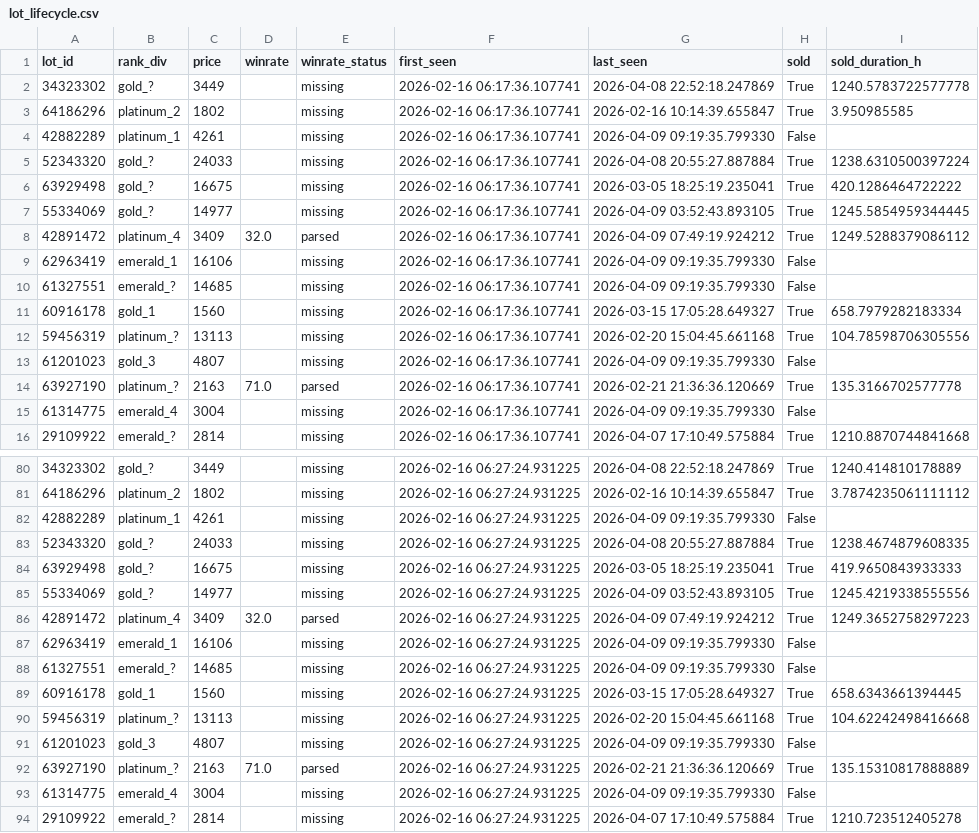
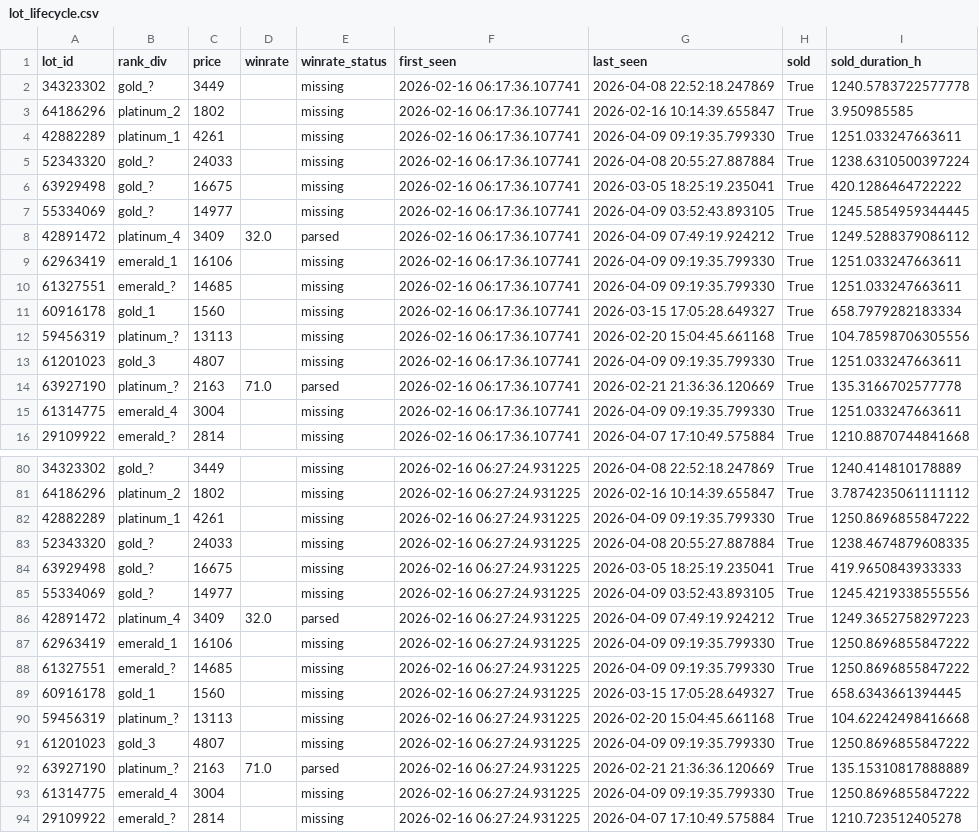
Before and after one commit to bel1k66/funpay-tracker, a CSV file: lot_lifecycle.csv, drawn as a sheet; only a part is shown, gaps mark what is left out; the diff covers the shown part only.

```diff
--- a/lot_lifecycle.csv
+++ b/lot_lifecycle.csv
@@ -3,3 +3,3 @@ lot_id,rank_div,price,winrate,winrate_status,first_seen,last_seen,sold,sold_dura
 64186296,platinum_2,1802,,missing,2026-02-16 06:17:36.107741,2026-02-16 10:14:39.655847,True,3.950985585
-42882289,platinum_1,4261,,missing,2026-02-16 06:17:36.107741,2026-04-09 09:19:35.799330,False,
+42882289,platinum_1,4261,,missing,2026-02-16 06:17:36.107741,2026-04-09 09:19:35.799330,True,1251.033247663611
 52343320,gold_?,24033,,missing,2026-02-16 06:17:36.107741,2026-04-08 20:55:27.887884,True,1238.6310500397224
@@ -8,9 +8,9 @@ lot_id,rank_div,price,winrate,winrate_status,first_seen,last_seen,sold,sold_dura
 42891472,platinum_4,3409,32.0,parsed,2026-02-16 06:17:36.107741,2026-04-09 07:49:19.924212,True,1249.5288379086112
-62963419,emerald_1,16106,,missing,2026-02-16 06:17:36.107741,2026-04-09 09:19:35.799330,False,
-61327551,emerald_?,14685,,missing,2026-02-16 06:17:36.107741,2026-04-09 09:19:35.799330,False,
+62963419,emerald_1,16106,,missing,2026-02-16 06:17:36.107741,2026-04-09 09:19:35.799330,True,1251.033247663611
+61327551,emerald_?,14685,,missing,2026-02-16 06:17:36.107741,2026-04-09 09:19:35.799330,True,1251.033247663611
 60916178,gold_1,1560,,missing,2026-02-16 06:17:36.107741,2026-03-15 17:05:28.649327,True,658.7979282183334
 59456319,platinum_?,13113,,missing,2026-02-16 06:17:36.107741,2026-02-20 15:04:45.661168,True,104.78598706305556
-61201023,gold_3,4807,,missing,2026-02-16 06:17:36.107741,2026-04-09 09:19:35.799330,False,
+61201023,gold_3,4807,,missing,2026-02-16 06:17:36.107741,2026-04-09 09:19:35.799330,True,1251.033247663611
 63927190,platinum_?,2163,71.0,parsed,2026-02-16 06:17:36.107741,2026-02-21 21:36:36.120669,True,135.3166702577778
-61314775,emerald_4,3004,,missing,2026-02-16 06:17:36.107741,2026-04-09 09:19:35.799330,False,
+61314775,emerald_4,3004,,missing,2026-02-16 06:17:36.107741,2026-04-09 09:19:35.799330,True,1251.033247663611
 29109922,emerald_?,2814,,missing,2026-02-16 06:17:36.107741,2026-04-07 17:10:49.575884,True,1210.8870744841668
@@ -81,3 +81,3 @@ lot_id,rank_div,price,winrate,winrate_status,first_seen,last_seen,sold,sold_dura
 64186296,platinum_2,1802,,missing,2026-02-16 06:27:24.931225,2026-02-16 10:14:39.655847,True,3.7874235061111112
-42882289,platinum_1,4261,,missing,2026-02-16 06:27:24.931225,2026-04-09 09:19:35.799330,False,
+42882289,platinum_1,4261,,missing,2026-02-16 06:27:24.931225,2026-04-09 09:19:35.799330,True,1250.8696855847222
 52343320,gold_?,24033,,missing,2026-02-16 06:27:24.931225,2026-04-08 20:55:27.887884,True,1238.4674879608335
@@ -86,9 +86,9 @@ lot_id,rank_div,price,winrate,winrate_status,first_seen,last_seen,sold,sold_dura
 42891472,platinum_4,3409,32.0,parsed,2026-02-16 06:27:24.931225,2026-04-09 07:49:19.924212,True,1249.3652758297223
-62963419,emerald_1,16106,,missing,2026-02-16 06:27:24.931225,2026-04-09 09:19:35.799330,False,
-61327551,emerald_?,14685,,missing,2026-02-16 06:27:24.931225,2026-04-09 09:19:35.799330,False,
+62963419,emerald_1,16106,,missing,2026-02-16 06:27:24.931225,2026-04-09 09:19:35.799330,True,1250.8696855847222
+61327551,emerald_?,14685,,missing,2026-02-16 06:27:24.931225,2026-04-09 09:19:35.799330,True,1250.8696855847222
 60916178,gold_1,1560,,missing,2026-02-16 06:27:24.931225,2026-03-15 17:05:28.649327,True,658.6343661394445
 59456319,platinum_?,13113,,missing,2026-02-16 06:27:24.931225,2026-02-20 15:04:45.661168,True,104.62242498416668
-61201023,gold_3,4807,,missing,2026-02-16 06:27:24.931225,2026-04-09 09:19:35.799330,False,
+61201023,gold_3,4807,,missing,2026-02-16 06:27:24.931225,2026-04-09 09:19:35.799330,True,1250.8696855847222
 63927190,platinum_?,2163,71.0,parsed,2026-02-16 06:27:24.931225,2026-02-21 21:36:36.120669,True,135.15310817888889
-61314775,emerald_4,3004,,missing,2026-02-16 06:27:24.931225,2026-04-09 09:19:35.799330,False,
+61314775,emerald_4,3004,,missing,2026-02-16 06:27:24.931225,2026-04-09 09:19:35.799330,True,1250.8696855847222
 29109922,emerald_?,2814,,missing,2026-02-16 06:27:24.931225,2026-04-07 17:10:49.575884,True,1210.723512405278
```
Also changed, not shown: 58 edited cells elsewhere in this file.
